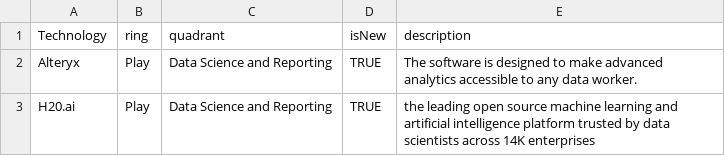
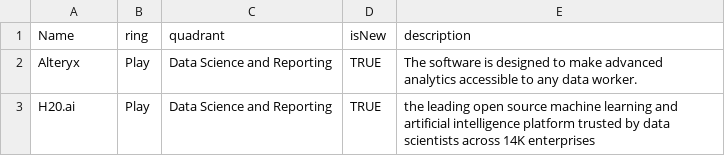
Before and after one commit to salmeda/BuildYourOwnDatarHack, a CSV file: team4_tech_radar - T4 - V1.csv, drawn as a sheet; only a part is shown.

Commit message:
Update team4_tech_radar - T4 - V1.csv

```diff
--- a/team4_tech_radar - T4 - V1.csv
+++ b/team4_tech_radar - T4 - V1.csv
@@ -1,2 +1,2 @@
-Technology,ring,quadrant,isNew,description
+Name,ring,quadrant,isNew,description
 Alteryx,Play,Data Science and Reporting,TRUE,The software is designed to make advanced analytics accessible to any data worker.
```
